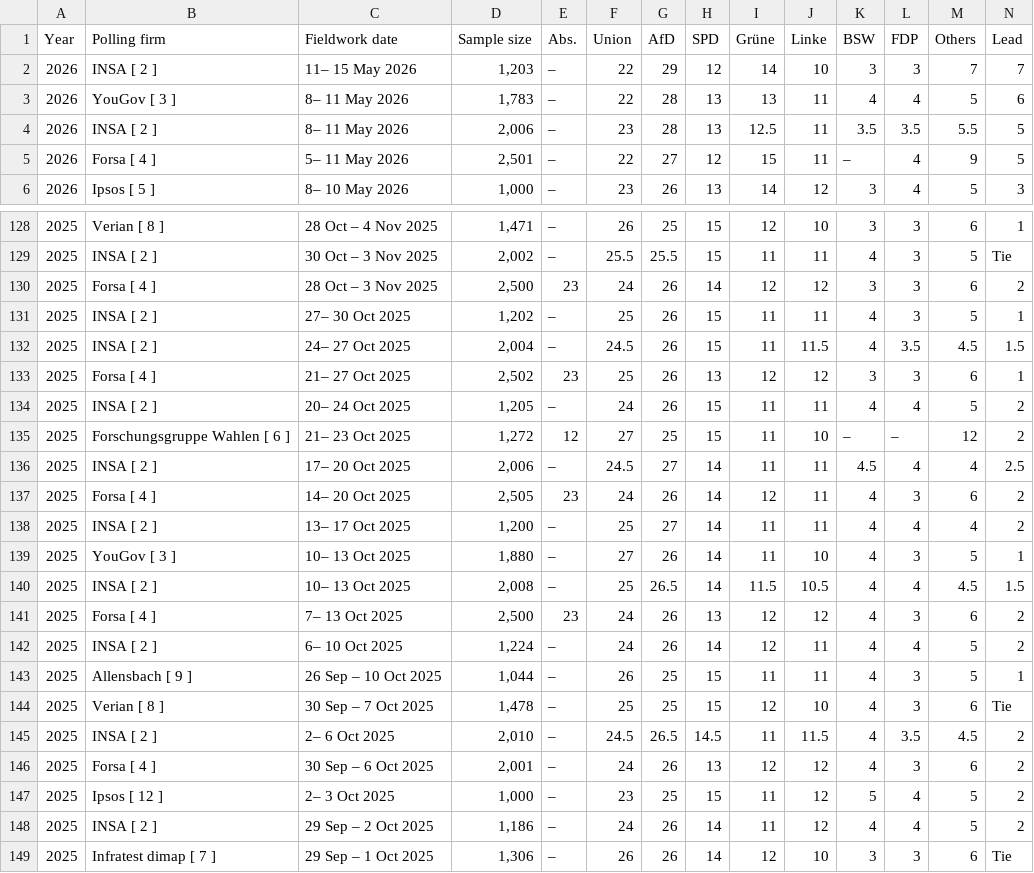
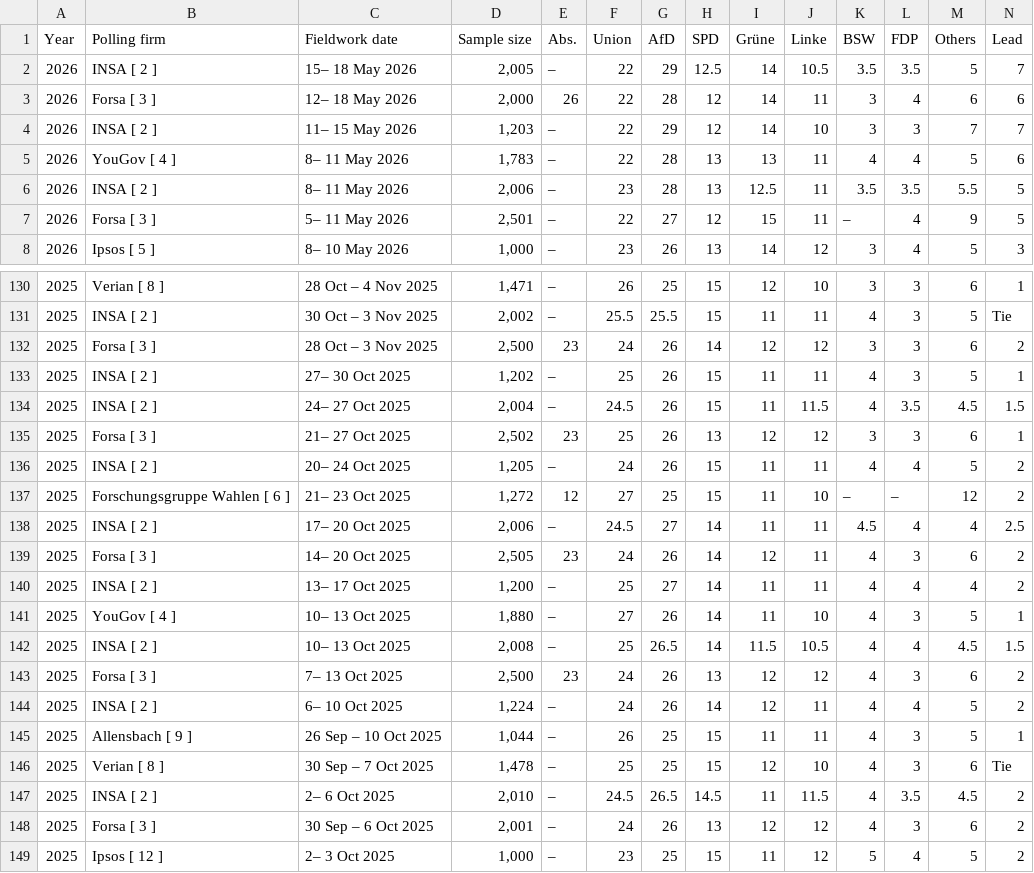
Before and after one commit to Andrevitali/PollsProject, a CSV file: Germany_national_polls_last5years_bs4.csv, drawn as a sheet; only a part is shown, gaps mark what is left out; the shorter side is filled out with more unchanged rows; the diff covers the shown part only.

```diff
--- a/Germany_national_polls_last5years_bs4.csv
+++ b/Germany_national_polls_last5years_bs4.csv
@@ -1,6 +1,8 @@
 Year,Polling firm,Fieldwork date,Sample size,Abs.,Union,AfD,SPD,Grüne,Linke,BSW,FDP,Others,Lead
+2026,INSA [ 2 ],15– 18 May 2026,"2,005",–,22,29,12.5,14,10.5,3.5,3.5,5,7
+2026,Forsa [ 3 ],12– 18 May 2026,"2,000",26,22,28,12,14,11,3,4,6,6
 2026,INSA [ 2 ],11– 15 May 2026,"1,203",–,22,29,12,14,10,3,3,7,7
-2026,YouGov [ 3 ],8– 11 May 2026,"1,783",–,22,28,13,13,11,4,4,5,6
+2026,YouGov [ 4 ],8– 11 May 2026,"1,783",–,22,28,13,13,11,4,4,5,6
 2026,INSA [ 2 ],8– 11 May 2026,"2,006",–,23,28,13,12.5,11,3.5,3.5,5.5,5
-2026,Forsa [ 4 ],5– 11 May 2026,"2,501",–,22,27,12,15,11,–,4,9,5
+2026,Forsa [ 3 ],5– 11 May 2026,"2,501",–,22,27,12,15,11,–,4,9,5
 2026,Ipsos [ 5 ],8– 10 May 2026,"1,000",–,23,26,13,14,12,3,4,5,3
@@ -129,6 +131,6 @@ Year,Polling firm,Fieldwork date,Sample size,Abs.,Union,AfD,SPD,Grüne,Linke,BSW
 2025,INSA [ 2 ],30 Oct – 3 Nov 2025,"2,002",–,25.5,25.5,15,11,11,4,3,5,Tie
-2025,Forsa [ 4 ],28 Oct – 3 Nov 2025,"2,500",23,24,26,14,12,12,3,3,6,2
+2025,Forsa [ 3 ],28 Oct – 3 Nov 2025,"2,500",23,24,26,14,12,12,3,3,6,2
 2025,INSA [ 2 ],27– 30 Oct 2025,"1,202",–,25,26,15,11,11,4,3,5,1
 2025,INSA [ 2 ],24– 27 Oct 2025,"2,004",–,24.5,26,15,11,11.5,4,3.5,4.5,1.5
-2025,Forsa [ 4 ],21– 27 Oct 2025,"2,502",23,25,26,13,12,12,3,3,6,1
+2025,Forsa [ 3 ],21– 27 Oct 2025,"2,502",23,25,26,13,12,12,3,3,6,1
 2025,INSA [ 2 ],20– 24 Oct 2025,"1,205",–,24,26,15,11,11,4,4,5,2
@@ -136,7 +138,7 @@ Year,Polling firm,Fieldwork date,Sample size,Abs.,Union,AfD,SPD,Grüne,Linke,BSW
 2025,INSA [ 2 ],17– 20 Oct 2025,"2,006",–,24.5,27,14,11,11,4.5,4,4,2.5
-2025,Forsa [ 4 ],14– 20 Oct 2025,"2,505",23,24,26,14,12,11,4,3,6,2
+2025,Forsa [ 3 ],14– 20 Oct 2025,"2,505",23,24,26,14,12,11,4,3,6,2
 2025,INSA [ 2 ],13– 17 Oct 2025,"1,200",–,25,27,14,11,11,4,4,4,2
-2025,YouGov [ 3 ],10– 13 Oct 2025,"1,880",–,27,26,14,11,10,4,3,5,1
+2025,YouGov [ 4 ],10– 13 Oct 2025,"1,880",–,27,26,14,11,10,4,3,5,1
 2025,INSA [ 2 ],10– 13 Oct 2025,"2,008",–,25,26.5,14,11.5,10.5,4,4,4.5,1.5
-2025,Forsa [ 4 ],7– 13 Oct 2025,"2,500",23,24,26,13,12,12,4,3,6,2
+2025,Forsa [ 3 ],7– 13 Oct 2025,"2,500",23,24,26,13,12,12,4,3,6,2
 2025,INSA [ 2 ],6– 10 Oct 2025,"1,224",–,24,26,14,12,11,4,4,5,2
@@ -145,3 +147,3 @@ Year,Polling firm,Fieldwork date,Sample size,Abs.,Union,AfD,SPD,Grüne,Linke,BSW
 2025,INSA [ 2 ],2– 6 Oct 2025,"2,010",–,24.5,26.5,14.5,11,11.5,4,3.5,4.5,2
-2025,Forsa [ 4 ],30 Sep – 6 Oct 2025,"2,001",–,24,26,13,12,12,4,3,6,2
+2025,Forsa [ 3 ],30 Sep – 6 Oct 2025,"2,001",–,24,26,13,12,12,4,3,6,2
 2025,Ipsos [ 12 ],2– 3 Oct 2025,"1,000",–,23,25,15,11,12,5,4,5,2
```
Also changed, not shown: 68 edited cells elsewhere in this file, Germany_polls_clean.csv, UK_national_polls_last5years_bs4.csv, 2 other files.
